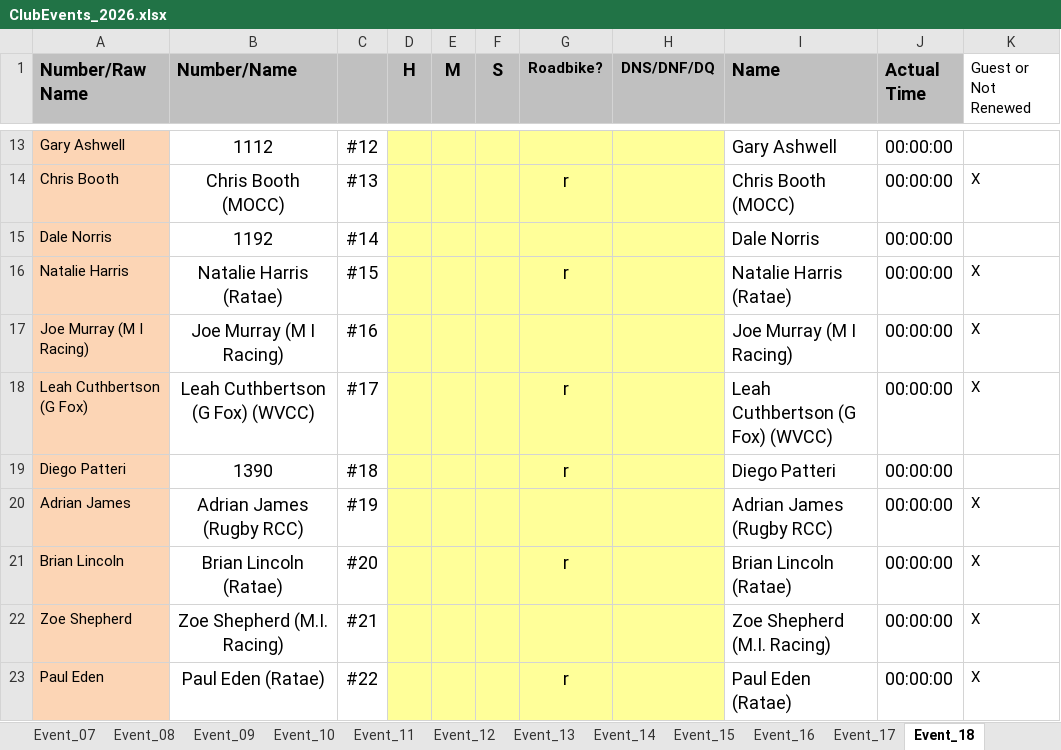
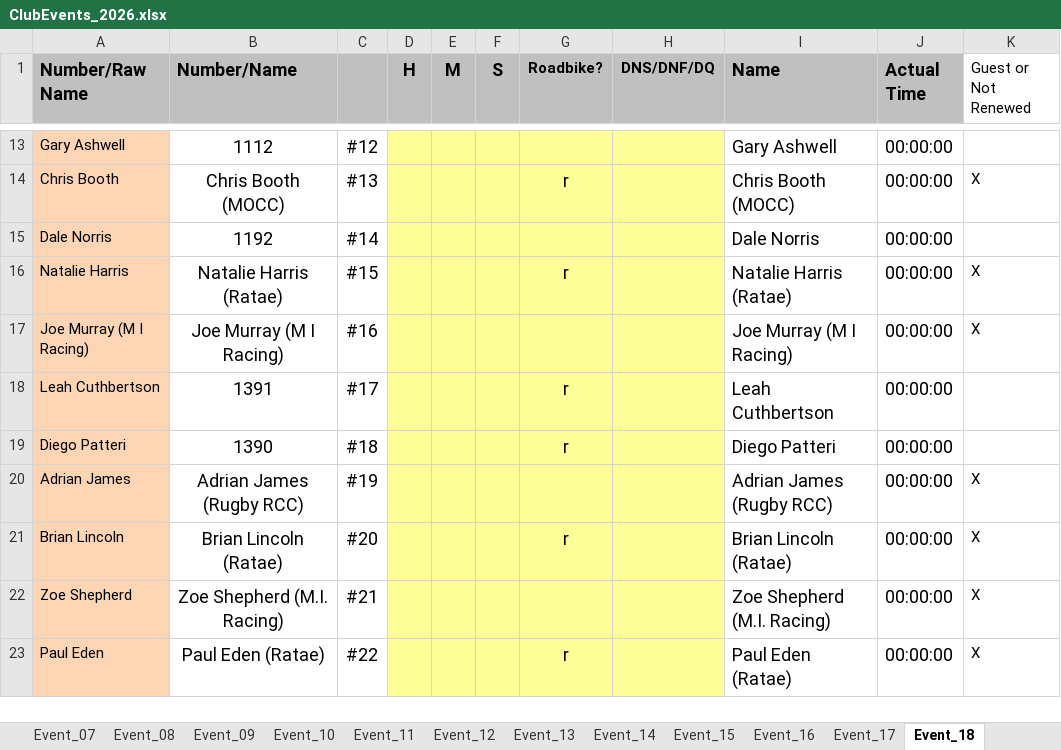
Before and after one commit to WellandValleyCC/WellandValleyCC.github.io, an Excel workbook: data/ClubEvents_2026.xlsx, sheet Event_18, drawn as a sheet; only a part is shown, gaps mark what is left out; values as stored, in another font and other column widths than the file's, no borders; conditional formats not drawn; the diff names each change by its address in the sheet, - before the commit and + after, or states it on an @@ line.

Commit message:
Correction to Event 18 2nd claim member [ci skip]
Just use the name in column A - RoundRobinRiders used to determine first claim club.

```diff
--- a/data/ClubEvents_2026.xlsx (sheet Event_18)
+++ b/data/ClubEvents_2026.xlsx (sheet Event_18)
-A18 (Number/Raw Name): Leah Cuthbertson (G Fox)
+A18 (Number/Raw Name): Leah Cuthbertson
-B18 (Number/Name): Leah Cuthbertson (G Fox) (WVCC)
+B18 (Number/Name): 1391
-I18 (Name): Leah Cuthbertson (G Fox) (WVCC)
+I18 (Name): Leah Cuthbertson
-K18 (Guest or Not Renewed): X
+K18 (Guest or Not Renewed): (empty)
```
